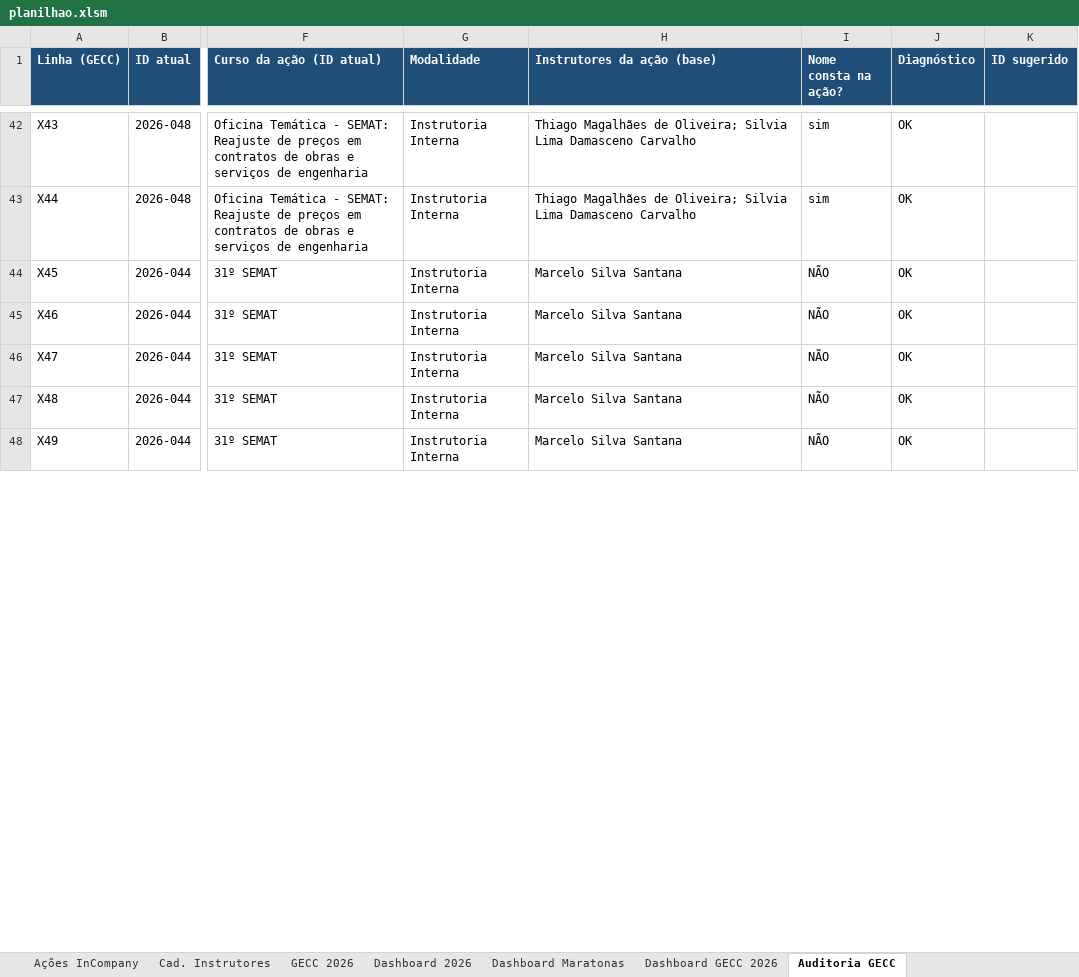
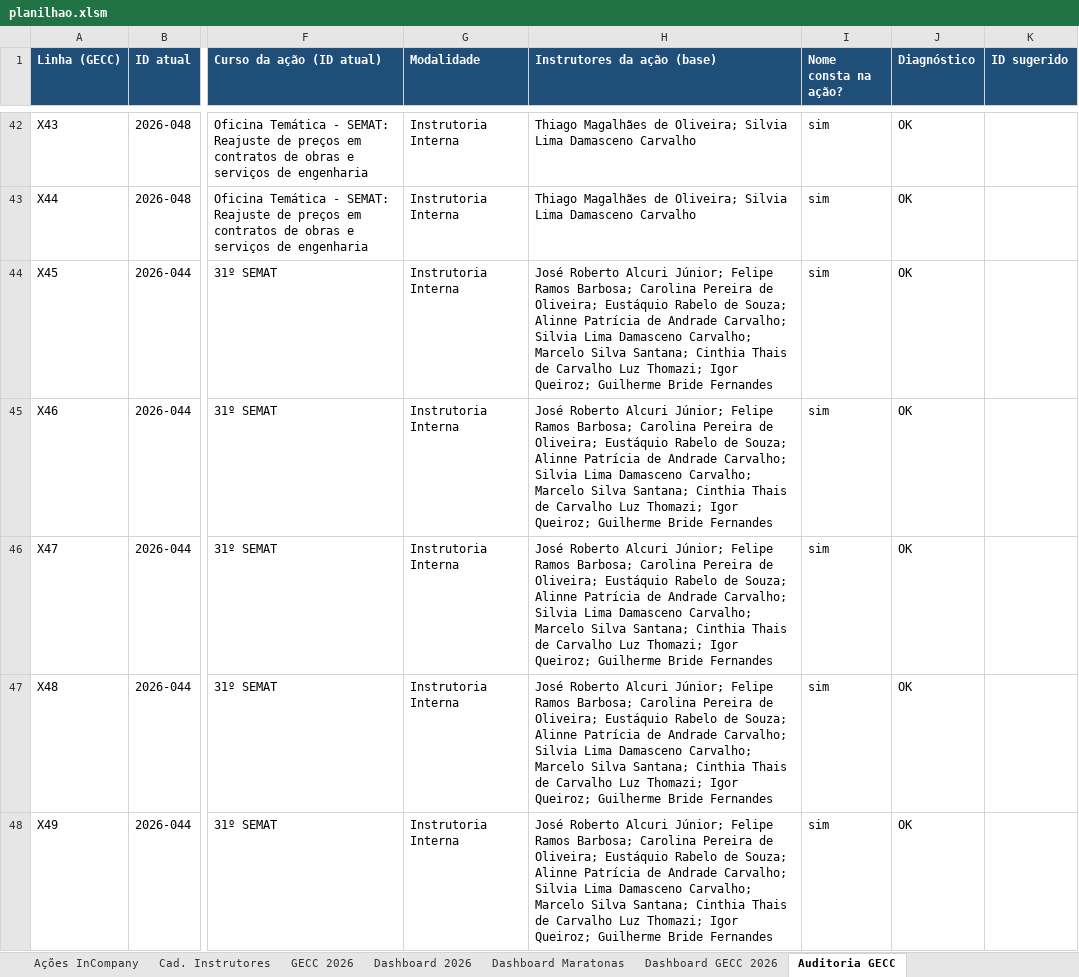
Before and after one commit to silvionascimentobh-lab/SAED-Dashboard, an Excel workbook: planilhao.xlsm, sheet Auditoria GECC, drawn as a sheet; only a part is shown, gaps mark what is left out; values as stored, in another font and other column widths than the file's, no borders; conditional formats not drawn; the diff covers the shown part only; the diff names each change by its address in the sheet, - before the commit and + after, or states it on an @@ line.

```diff
--- a/planilhao.xlsm (sheet Auditoria GECC)
+++ b/planilhao.xlsm (sheet Auditoria GECC)
-H44:H48 (Instrutores da ação (base)): Marcelo Silva Santana
+H44:H48 (Instrutores da ação (base)): José Roberto Alcuri Júnior; Felipe Ramos Barbosa; Carolina Pereira de Oliveira; Eustáquio Rabelo de Souza; Alinne Patrícia de Andrade Carvalho; Silvia Lima Damasceno Carvalho; Marcelo Silva Santana; Cinthia Thais de Carvalho Luz Thomazi; Igor Queiroz; Guilherme Bride Fernandes
-I44:I48 (Nome consta na ação?): NÃO
+I44:I48 (Nome consta na ação?): sim
```
Also changed, not shown: 12 edited cells elsewhere in this sheet, sheet Cad. Instrutores, sheet Ações InCompany, hidden cells.
